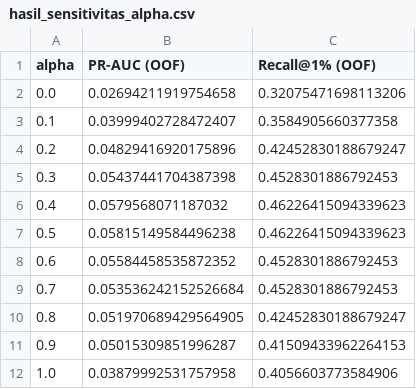
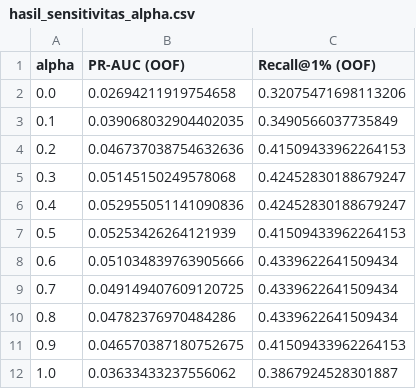
Before and after one commit to olan-140505/deteksi-anomali-pbl, a CSV file: models/hasil_sensitivitas_alpha.csv, drawn as a sheet.

```diff
--- a/models/hasil_sensitivitas_alpha.csv
+++ b/models/hasil_sensitivitas_alpha.csv
@@ -2,11 +2,11 @@ alpha,PR-AUC (OOF),Recall@1% (OOF)
 0.0,0.02694211919754658,0.32075471698113206
-0.1,0.03999402728472407,0.3584905660377358
-0.2,0.04829416920175896,0.42452830188679247
-0.3,0.05437441704387398,0.4528301886792453
-0.4,0.0579568071187032,0.46226415094339623
-0.5,0.05815149584496238,0.46226415094339623
-0.6,0.05584458535872352,0.4528301886792453
-0.7,0.053536242152526684,0.4528301886792453
-0.8,0.051970689429564905,0.42452830188679247
-0.9,0.05015309851996287,0.41509433962264153
-1.0,0.03879992531757958,0.4056603773584906
+0.1,0.039068032904402035,0.3490566037735849
+0.2,0.046737038754632636,0.41509433962264153
+0.3,0.05145150249578068,0.42452830188679247
+0.4,0.052955051141090836,0.42452830188679247
+0.5,0.05253426264121939,0.41509433962264153
+0.6,0.051034839763905666,0.4339622641509434
+0.7,0.049149407609120725,0.4339622641509434
+0.8,0.04782376970484286,0.4339622641509434
+0.9,0.046570387180752675,0.41509433962264153
+1.0,0.03633433237556062,0.3867924528301887
```
Also changed, not shown: models/hasil_cv_per_fold.csv, models/hasil_cv_pooled.csv, 9 other files.
